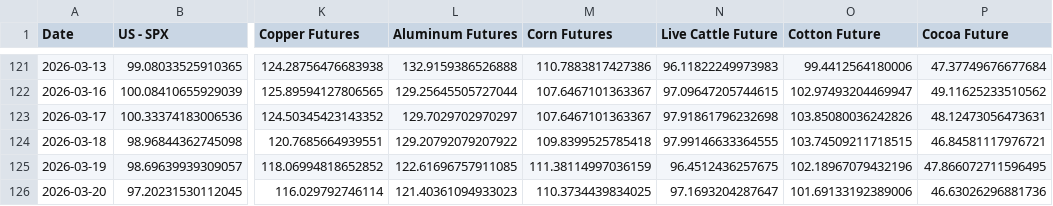
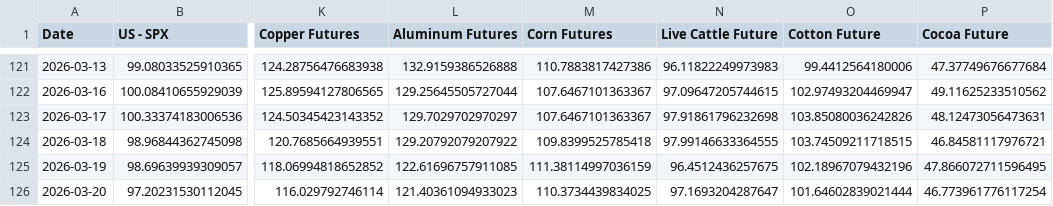
Before and after one commit to WilsonLok1226/datawrapper-csv, a CSV file: Inflation 6 months.csv, drawn as a sheet; only a part is shown, gaps mark what is left out; the diff names each change by its address in the sheet, - before the commit and + after, or states it on an @@ line.

Commit message:
Auto-update CSV with latest sales data

```diff
--- a/Inflation 6 months.csv
+++ b/Inflation 6 months.csv
-O126 (Cotton Future): 101.69133192389006
+O126 (Cotton Future): 101.64602839021444
-P126 (Cocoa Future): 46.63026296881736
+P126 (Cocoa Future): 46.773961776117254
```
